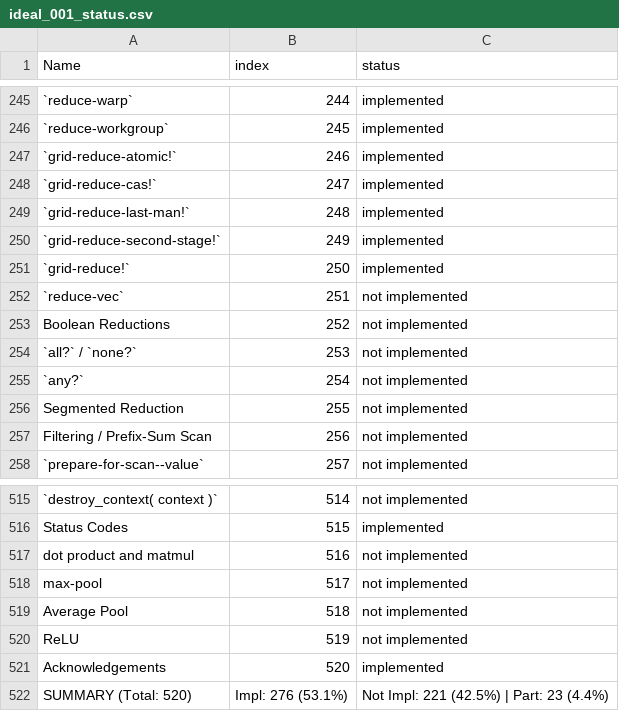
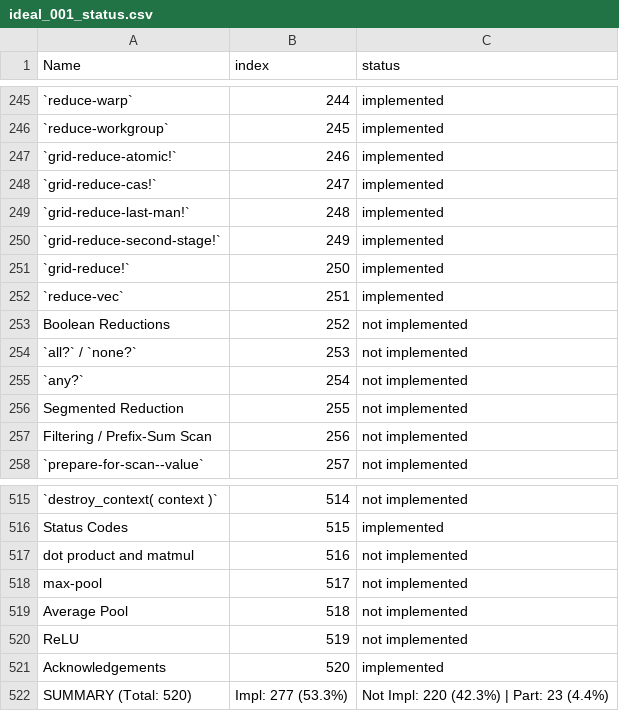
Before and after one commit to cperkinscperkins/crisp, a CSV file: docs/ideal_001_status.csv, drawn as a sheet; only a part is shown, gaps mark what is left out; the diff names each change by its address in the sheet, - before the commit and + after, or states it on an @@ line.

```diff
--- a/docs/ideal_001_status.csv
+++ b/docs/ideal_001_status.csv
-C252 (status): not implemented
+C252 (status): implemented
-B522 (index): Impl: 276 (53.1%)
+B522 (index): Impl: 277 (53.3%)
-C522 (status): Not Impl: 221 (42.5%) | Part: 23 (4.4%)
+C522 (status): Not Impl: 220 (42.3%) | Part: 23 (4.4%)
```
Also changed, not shown: docs/globals_matrix.csv, 53 other files.
